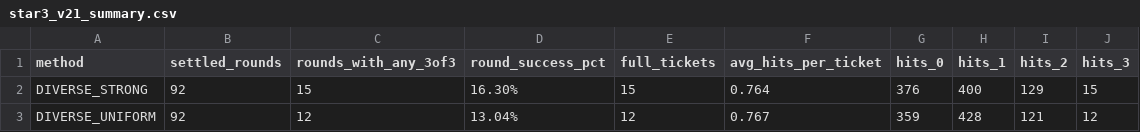
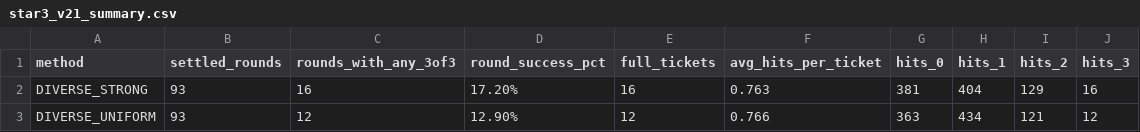
Before and after one commit to poiulkjmny0005-art/bingo-a-plus-signal, a CSV file: star3_v21_summary.csv, drawn as a sheet.

```diff
--- a/star3_v21_summary.csv
+++ b/star3_v21_summary.csv
@@ -1,3 +1,3 @@
 "method","settled_rounds","rounds_with_any_3of3","round_success_pct","full_tickets","avg_hits_per_ticket","hits_0","hits_1","hits_2","hits_3"
-"DIVERSE_STRONG","92","15","16.30%","15","0.764","376","400","129","15"
-"DIVERSE_UNIFORM","92","12","13.04%","12","0.767","359","428","121","12"
+"DIVERSE_STRONG","93","16","17.20%","16","0.763","381","404","129","16"
+"DIVERSE_UNIFORM","93","12","12.90%","12","0.766","363","434","121","12"
```
Also changed, not shown: star3_v21_forward_report.csv, 1 other file.
